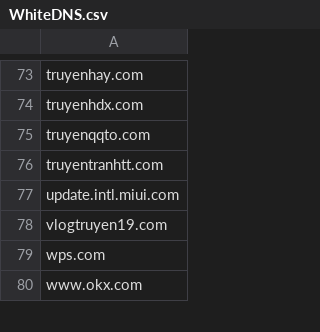
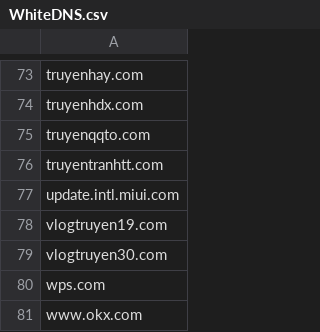
Before and after one commit to FlashStartDNS/dian, a CSV file: WhiteDNS.csv, drawn as a sheet; only a part is shown, gaps mark what is left out; the diff names each change by its address in the sheet, - before the commit and + after, or states it on an @@ line.

Commit message:
WhiteDNS.csv: Newly Seen Domains 72
vlogtruyen30.com

```diff
--- a/WhiteDNS.csv
+++ b/WhiteDNS.csv
+row 79: vlogtruyen30.com
```
